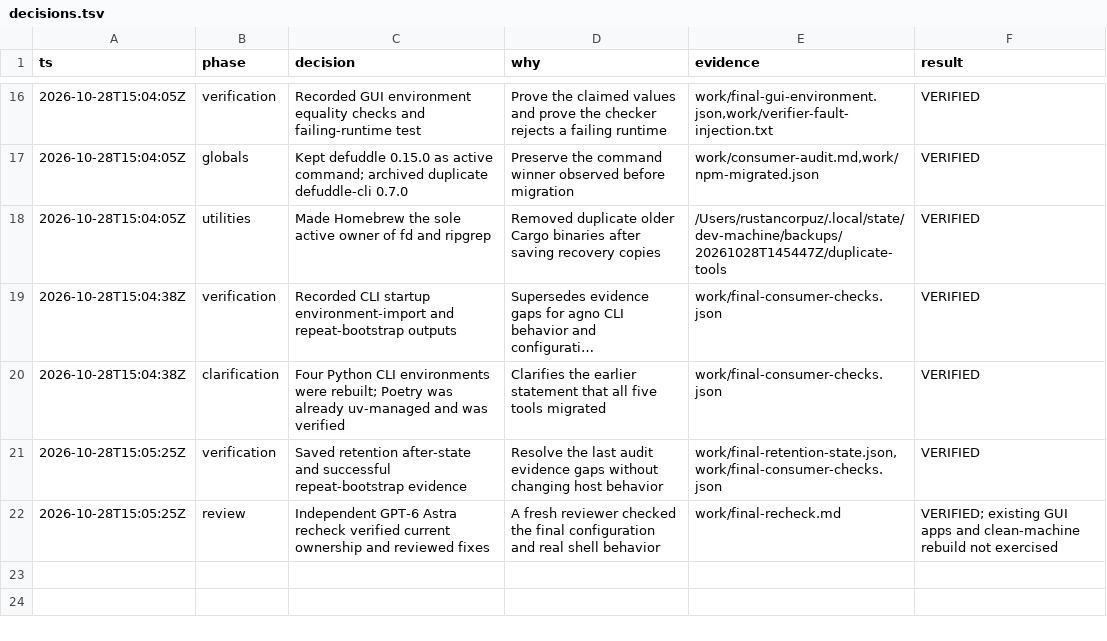
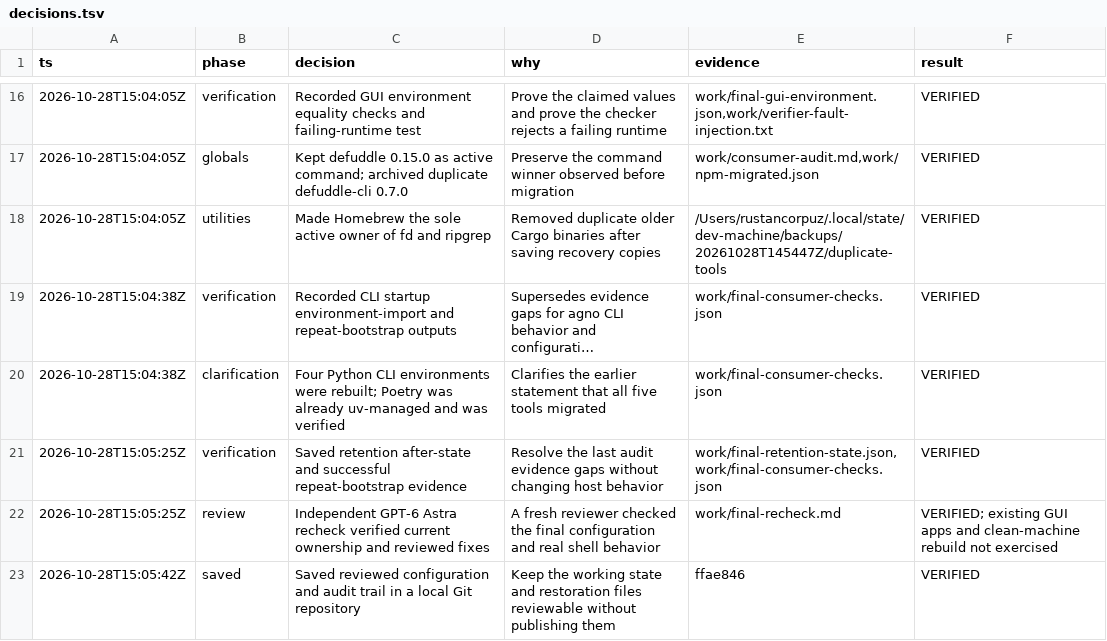
Before and after one commit to rustanacexd/dev-machine, a TSV file: decisions.tsv, drawn as a sheet; only a part is shown, gaps mark what is left out; long unchanged cells end in …; the diff names each change by its address in the sheet, - before the commit and + after, or states it on an @@ line.

Commit message:
Record completed migration verification

```diff
--- a/decisions.tsv
+++ b/decisions.tsv
+row 23: 2026-10-28T15:05:42Z | saved | Saved reviewed configuration and audit trail in a local Git repository | Keep the working state and restoration files reviewable without publishing them | ffae846 | VERIFIED
```
